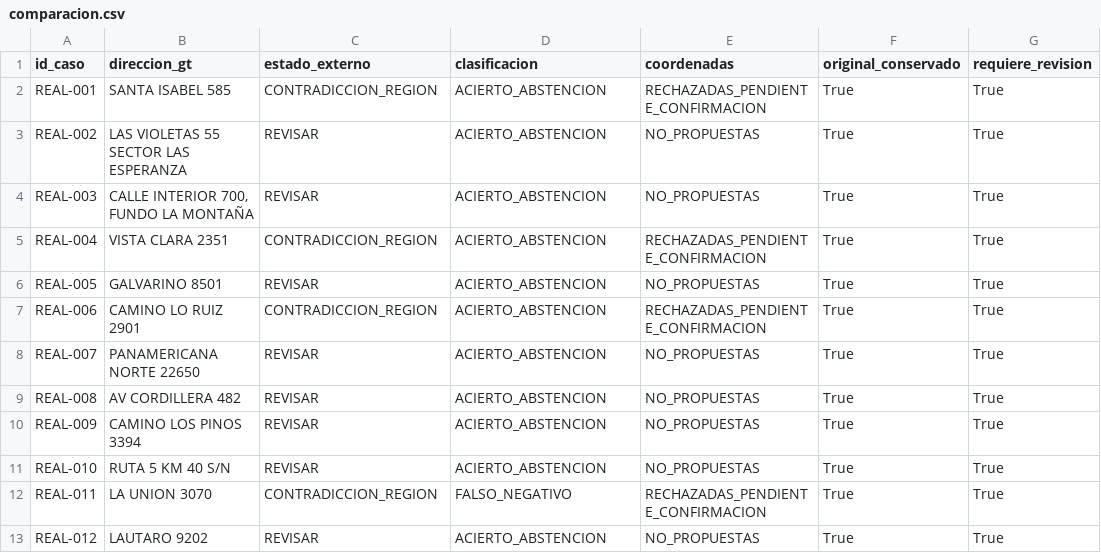
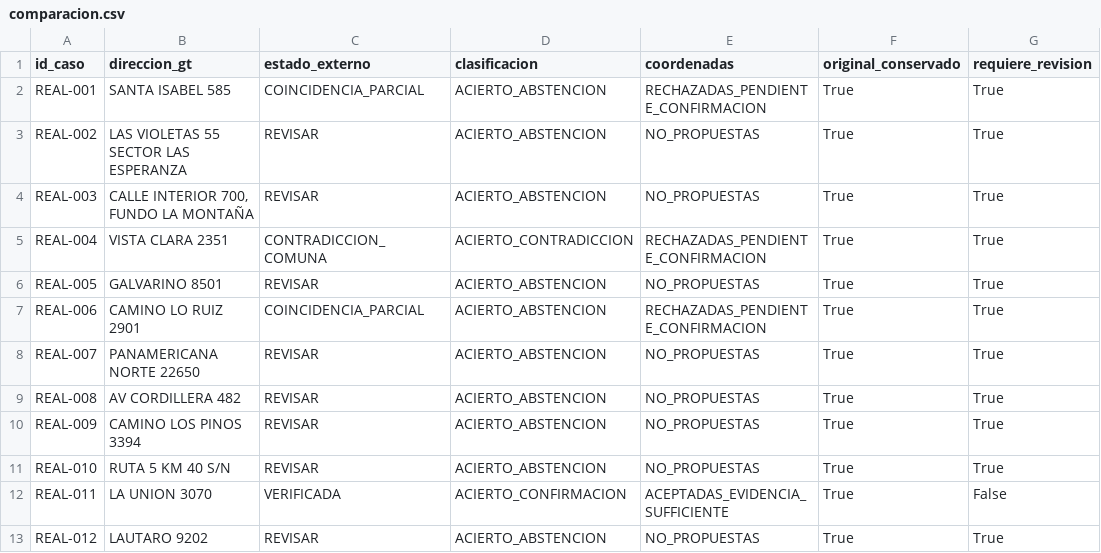
Before and after one commit to Atlas-Logistic/Proyecto-Atlas, a CSV file: validaciones/piloto_real_destinos_2026-07-28/comparacion.csv, drawn as a sheet.

```diff
--- a/validaciones/piloto_real_destinos_2026-07-28/comparacion.csv
+++ b/validaciones/piloto_real_destinos_2026-07-28/comparacion.csv
@@ -1,8 +1,8 @@
 id_caso,direccion_gt,estado_externo,clasificacion,coordenadas,original_conservado,requiere_revision
-REAL-001,SANTA ISABEL 585,CONTRADICCION_REGION,ACIERTO_ABSTENCION,RECHAZADAS_PENDIENTE_CONFIRMACION,True,True
+REAL-001,SANTA ISABEL 585,COINCIDENCIA_PARCIAL,ACIERTO_ABSTENCION,RECHAZADAS_PENDIENTE_CONFIRMACION,True,True
 REAL-002,LAS VIOLETAS 55 SECTOR LAS ESPERANZA,REVISAR,ACIERTO_ABSTENCION,NO_PROPUESTAS,True,True
 REAL-003,"CALLE INTERIOR 700, FUNDO LA MONTAÑA",REVISAR,ACIERTO_ABSTENCION,NO_PROPUESTAS,True,True
-REAL-004,VISTA CLARA 2351,CONTRADICCION_REGION,ACIERTO_ABSTENCION,RECHAZADAS_PENDIENTE_CONFIRMACION,True,True
+REAL-004,VISTA CLARA 2351,CONTRADICCION_COMUNA,ACIERTO_CONTRADICCION,RECHAZADAS_PENDIENTE_CONFIRMACION,True,True
 REAL-005,GALVARINO 8501,REVISAR,ACIERTO_ABSTENCION,NO_PROPUESTAS,True,True
-REAL-006,CAMINO LO RUIZ 2901,CONTRADICCION_REGION,ACIERTO_ABSTENCION,RECHAZADAS_PENDIENTE_CONFIRMACION,True,True
+REAL-006,CAMINO LO RUIZ 2901,COINCIDENCIA_PARCIAL,ACIERTO_ABSTENCION,RECHAZADAS_PENDIENTE_CONFIRMACION,True,True
 REAL-007,PANAMERICANA NORTE 22650,REVISAR,ACIERTO_ABSTENCION,NO_PROPUESTAS,True,True
@@ -11,3 +11,3 @@ REAL-009,CAMINO LOS PINOS 3394,REVISAR,ACIERTO_ABSTENCION,NO_PROPUESTAS,True,Tru
 REAL-010,RUTA 5 KM 40 S/N,REVISAR,ACIERTO_ABSTENCION,NO_PROPUESTAS,True,True
-REAL-011,LA UNION 3070,CONTRADICCION_REGION,FALSO_NEGATIVO,RECHAZADAS_PENDIENTE_CONFIRMACION,True,True
+REAL-011,LA UNION 3070,VERIFICADA,ACIERTO_CONFIRMACION,ACEPTADAS_EVIDENCIA_SUFFICIENTE,True,False
 REAL-012,LAUTARO 9202,REVISAR,ACIERTO_ABSTENCION,NO_PROPUESTAS,True,True
```
Also changed, not shown: validaciones/piloto_real_destinos_2026-07-28/resultados_desde_cache.csv, validaciones/piloto_real_destinos_2026-07-28/resultados_primera_ejecucion.csv, 12 other files.
